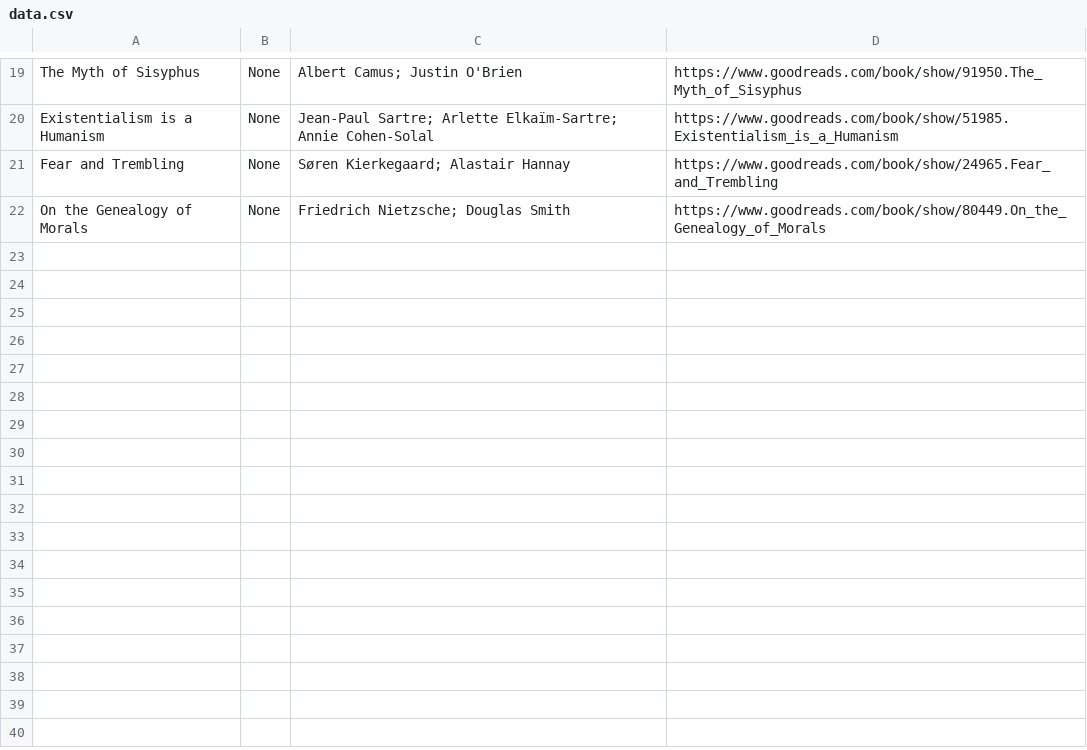
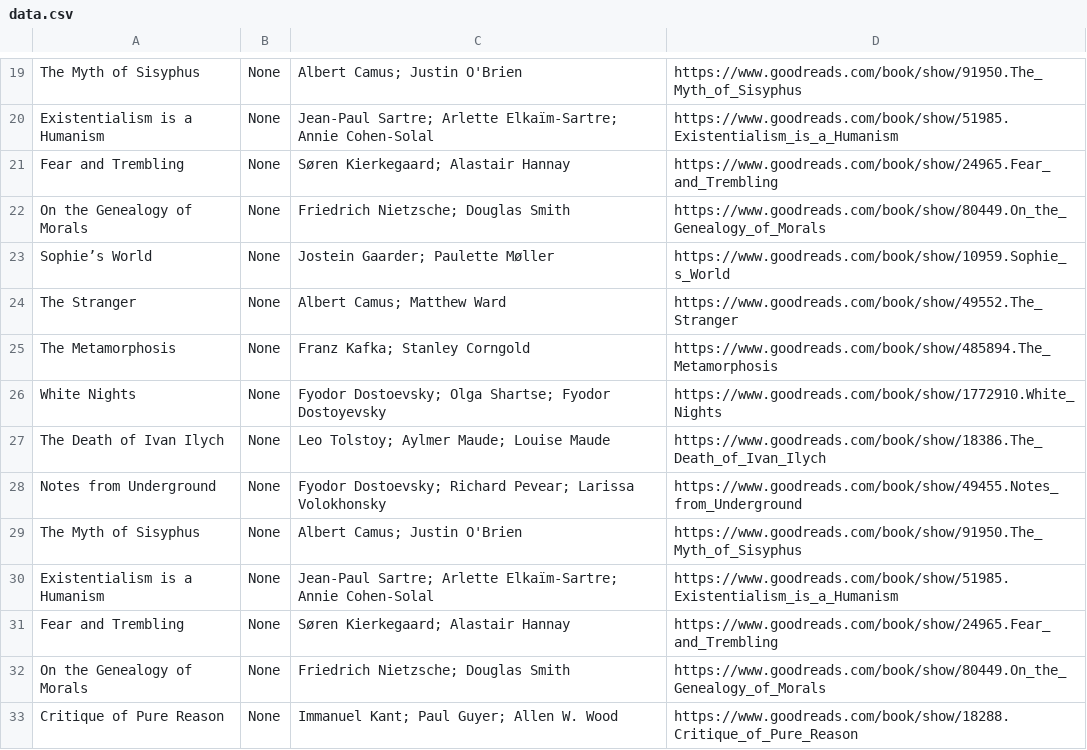
Before and after one commit to josefemanuele/GoodReadsWebScraper, a CSV file: data.csv, drawn as a sheet; only a part is shown, gaps mark what is left out; the diff names each change by its address in the sheet, - before the commit and + after, or states it on an @@ line.

```diff
--- a/data.csv
+++ b/data.csv
+row 23: Sophie’s World | None | Jostein Gaarder; Paulette Møller | https://www.goodreads.com/book/show/10959.Sophie_s_World
+row 24: The Stranger | None | Albert Camus; Matthew Ward | https://www.goodreads.com/book/show/49552.The_Stranger
+row 25: The Metamorphosis | None | Franz Kafka; Stanley Corngold | https://www.goodreads.com/book/show/485894.The_Metamorphosis
+row 26: White Nights | None | Fyodor Dostoevsky; Olga Shartse; Fyodor Dostoyevsky | https://www.goodreads.com/book/show/1772910.White_Nights
+row 27: The Death of Ivan Ilych | None | Leo Tolstoy; Aylmer Maude; Louise Maude | https://www.goodreads.com/book/show/18386.The_Death_of_Ivan_Ilych
+row 28: Notes from Underground | None | Fyodor Dostoevsky; Richard Pevear; Larissa Volokhonsky | https://www.goodreads.com/book/show/49455.Notes_from_Underground
+row 29: The Myth of Sisyphus | None | Albert Camus; Justin O'Brien | https://www.goodreads.com/book/show/91950.The_Myth_of_Sisyphus
+row 30: Existentialism is a Humanism | None | Jean-Paul Sartre; Arlette Elkaïm-Sartre; Annie Cohen-Solal | https://www.goodreads.com/book/show/51985.Existentialism_is_a_Humanism
+row 31: Fear and Trembling | None | Søren Kierkegaard; Alastair Hannay | https://www.goodreads.com/book/show/24965.Fear_and_Trembling
+row 32: On the Genealogy of Morals | None | Friedrich Nietzsche; Douglas Smith | https://www.goodreads.com/book/show/80449.On_the_Genealogy_of_Morals
+row 33: Critique of Pure Reason | None | Immanuel Kant; Paul Guyer; Allen W. Wood | https://www.goodreads.com/book/show/18288.Critique_of_Pure_Reason
```
Also changed, not shown: 1 other file.
